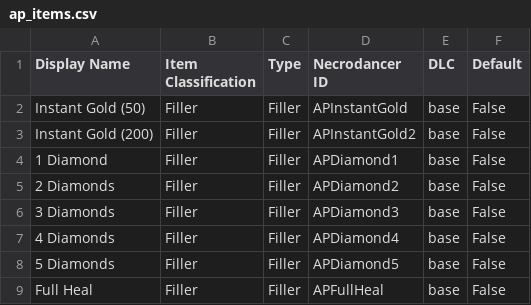
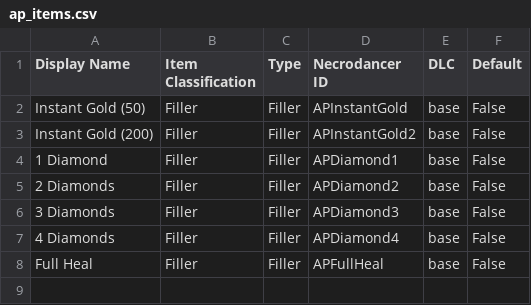
Before and after one commit to lastingParadox/Archipelago-CotND, a CSV file: worlds/cotnd/data/ap_items.csv, drawn as a sheet; the diff names each change by its address in the sheet, - before the commit and + after, or states it on an @@ line.

```diff
--- a/worlds/cotnd/data/ap_items.csv
+++ b/worlds/cotnd/data/ap_items.csv
-row 8: 5 Diamonds | Filler | Filler | APDiamond5 | base | False
```
Also changed, not shown: worlds/cotnd/data/items.csv, 8 other files.
